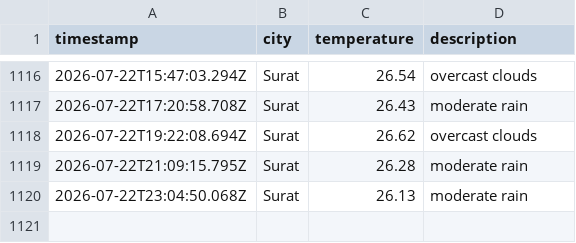
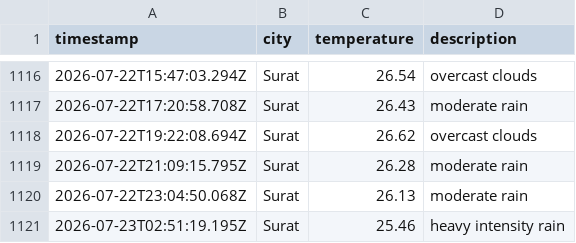
Before and after one commit to rumanakadri/weatherAppJS, a CSV file: data/weather_log.csv, drawn as a sheet; only a part is shown, gaps mark what is left out.

```diff
--- a/data/weather_log.csv
+++ b/data/weather_log.csv
@@ -1120 +1120,2 @@ timestamp,city,temperature,description
 2026-07-22T23:04:50.068Z,Surat,26.13,moderate rain
+2026-07-23T02:51:19.195Z,Surat,25.46,heavy intensity rain
```
Also changed, not shown: 1 other file.
